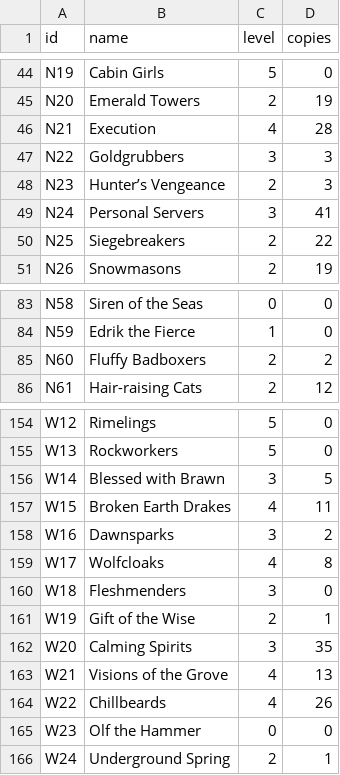
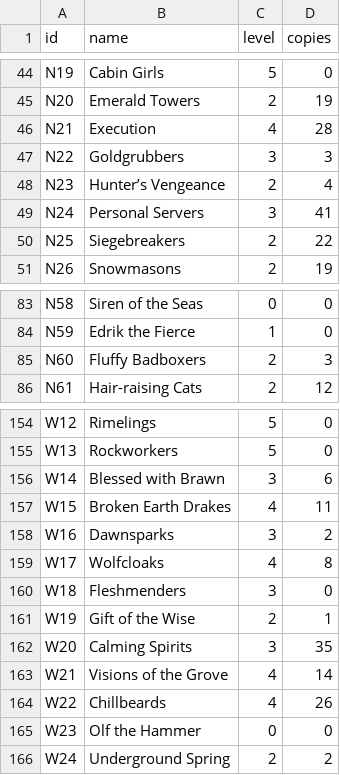
Before and after one commit to haCryptoha/stormbound-kitty, a CSV file: .kitty/collection.csv, drawn as a sheet; only a part is shown, gaps mark what is left out.

Commit message:
Update personal collection

```diff
--- a/.kitty/collection.csv
+++ b/.kitty/collection.csv
@@ -47,3 +47,3 @@ N21,Execution,4,28
 N22,Goldgrubbers,3,3
-N23,Hunter’s Vengeance,2,3
+N23,Hunter’s Vengeance,2,4
 N24,Personal Servers,3,41
@@ -84,3 +84,3 @@ N58,Siren of the Seas,0,0
 N59,Edrik the Fierce,1,0
-N60,Fluffy Badboxers,2,2
+N60,Fluffy Badboxers,2,3
 N61,Hair-raising Cats,2,12
@@ -155,3 +155,3 @@ W12,Rimelings,5,0
 W13,Rockworkers,5,0
-W14,Blessed with Brawn,3,5
+W14,Blessed with Brawn,3,6
 W15,Broken Earth Drakes,4,11
@@ -162,5 +162,5 @@ W19,Gift of the Wise,2,1
 W20,Calming Spirits,3,35
-W21,Visions of the Grove,4,13
+W21,Visions of the Grove,4,14
 W22,Chillbeards,4,26
 W23,Olf the Hammer,0,0
-W24,Underground Spring,2,1
+W24,Underground Spring,2,2
```
